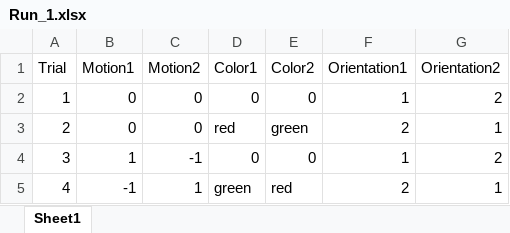
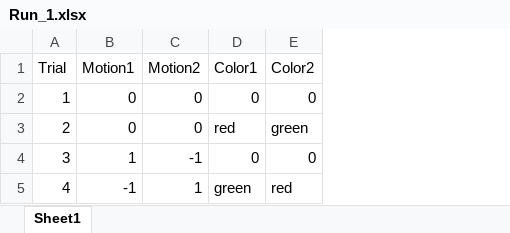
Before and after one commit to PibeChorro/IOG_MotionAndColor, an Excel workbook: code/experiment/Run_1.xlsx, sheet Sheet1, drawn as a sheet; values as stored, in another font and other column widths than the file's, no borders; the diff names each change by its address in the sheet, - before the commit and + after, or states it on an @@ line.

```diff
--- a/code/experiment/Run_1.xlsx (sheet Sheet1)
+++ b/code/experiment/Run_1.xlsx (sheet Sheet1)
-column F (Orientation1), rows 2-5: 1 | 2 | 1 | 2
-column G (Orientation2), rows 2-5: 2 | 1 | 2 | 1
```
Also changed, not shown: 7 other files.
